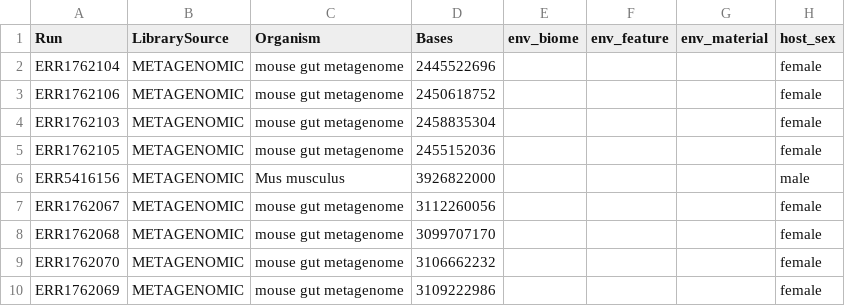
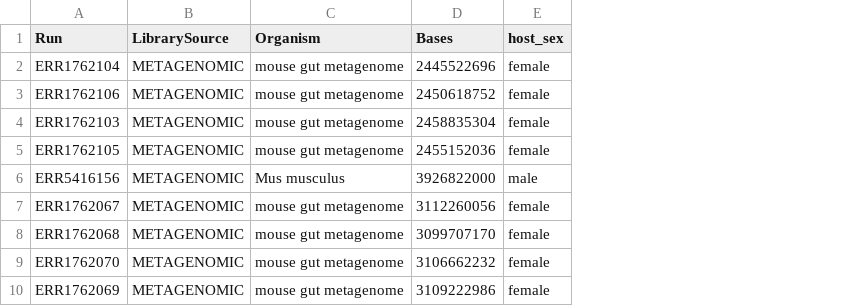
Before and after one commit to hanhntran/SCiMS-paper, a TSV file: 03_mouse/mouse_metadata.tsv, drawn as a sheet; only a part is shown; the diff names each change by its address in the sheet, - before the commit and + after, or states it on an @@ line.

Commit message:
Update mouse_metadata.tsv

```diff
--- a/03_mouse/mouse_metadata.tsv
+++ b/03_mouse/mouse_metadata.tsv
-column E (env_biome), empty
-column F (env_feature), empty
-column G (env_material), empty
```
